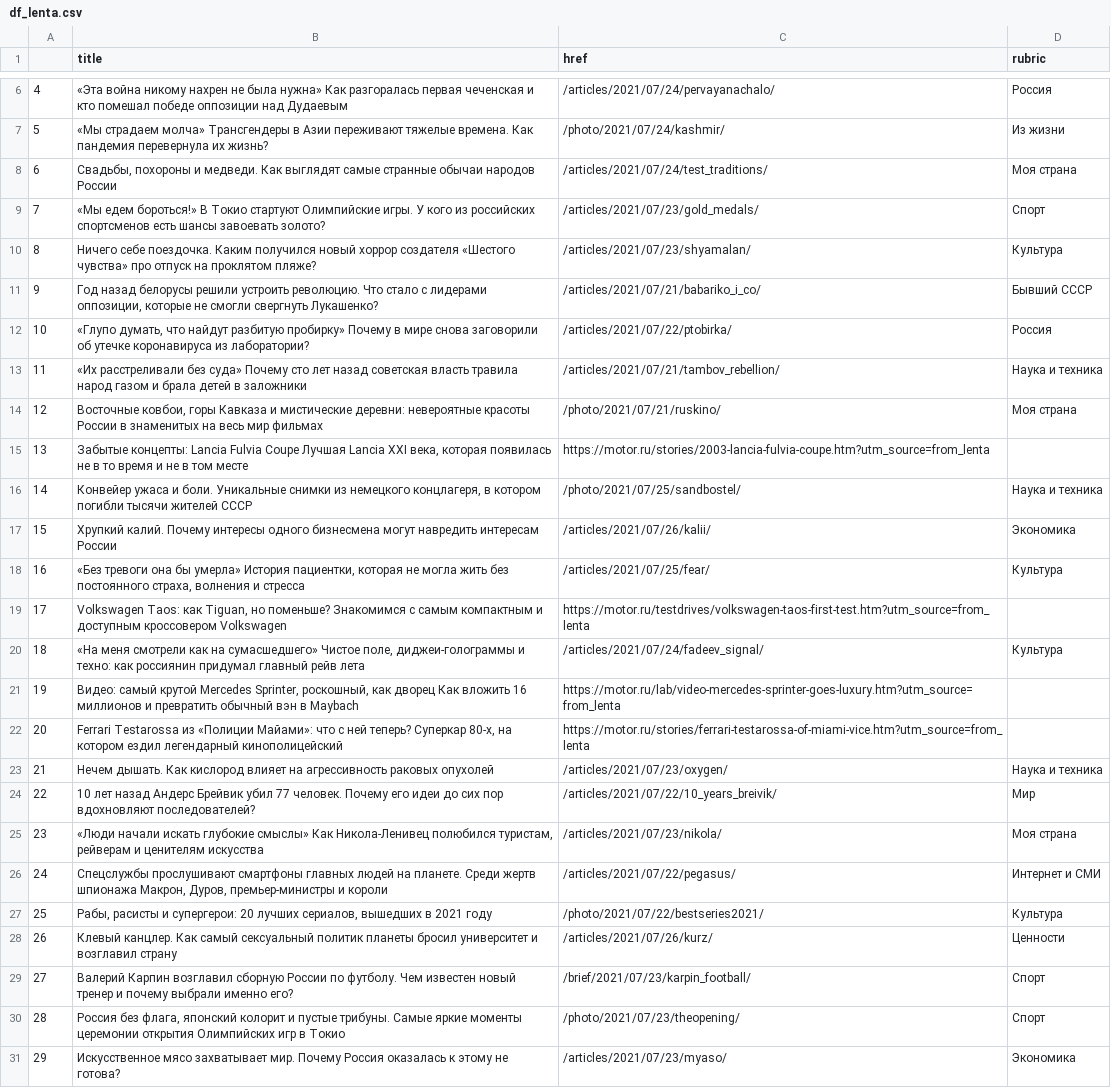
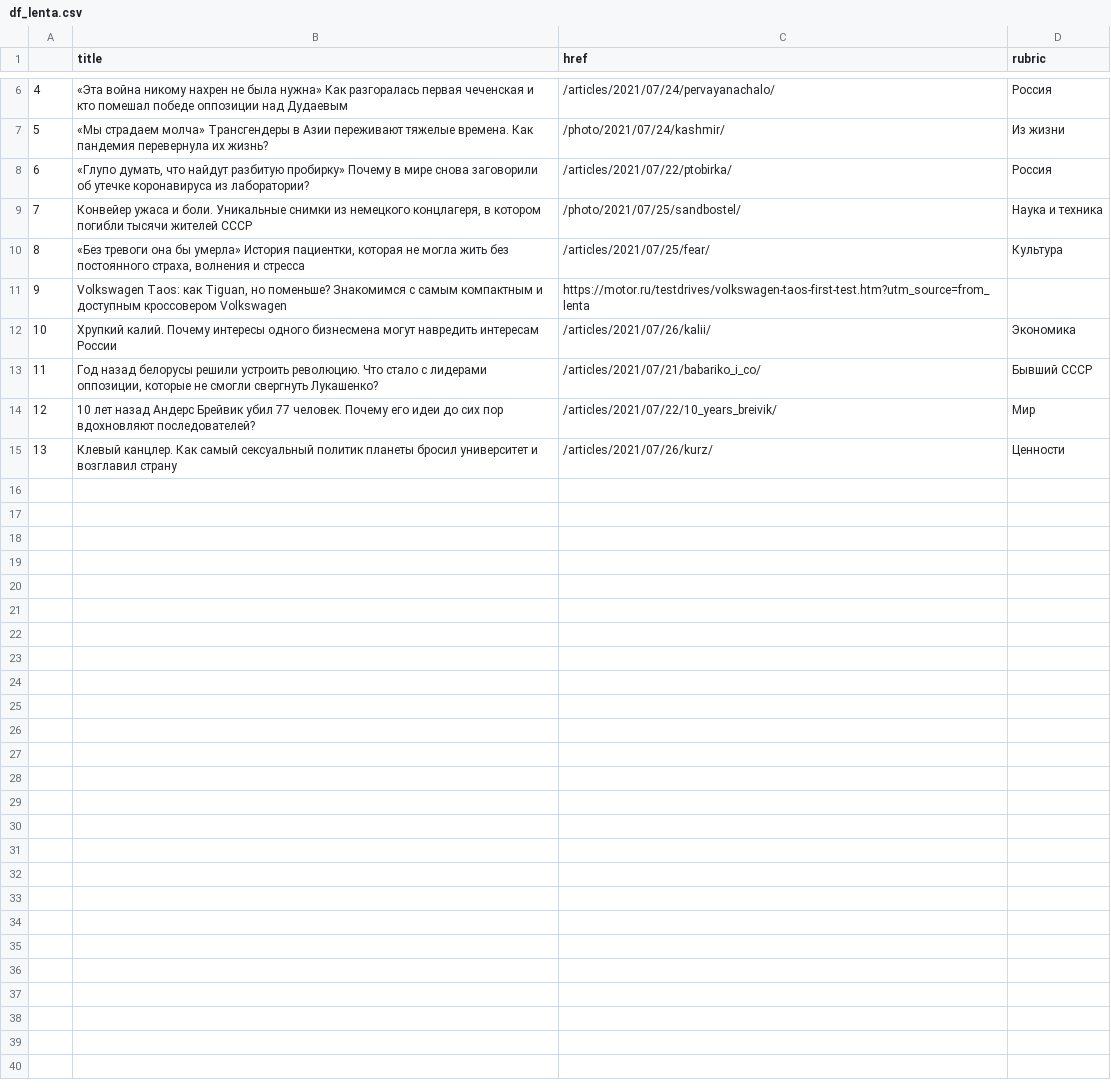
Before and after one commit to anastasiajourno/hw_auto_scraper, a CSV file: df_lenta.csv, drawn as a sheet; only a part is shown, gaps mark what is left out; removed rows and columns are numbered as before the commit, all else as after; the diff names each change by its address in the sheet, - before the commit and + after, or states it on an @@ line.

```diff
--- a/df_lenta.csv
+++ b/df_lenta.csv
-row 8: 6 | Свадьбы, похороны и медведи. Как выглядят самые странные обычаи народов России | /articles/2021/07/24/test_traditions/ | Моя страна
-row 9: 7 | «Мы едем бороться!» В Токио стартуют Олимпийские игры. У кого из российских спортсменов есть шансы завоевать золото? | /articles/2021/07/23/gold_medals/ | Спорт
-row 10: 8 | Ничего себе поездочка. Каким получился новый хоррор создателя «Шестого чувства» про отпуск на проклятом пляже? | /articles/2021/07/23/shyamalan/ | Культура
@@ column A renumbered between rows 8 and 15 @@
-row 13: 11 | «Их расстреливали без суда» Почему сто лет назад советская власть травила народ газом и брала детей в заложники | /articles/2021/07/21/tambov_rebellion/ | Наука и техника
-row 14: 12 | Восточные ковбои, горы Кавказа и мистические деревни: невероятные красоты России в знаменитых на весь мир фильмах | /photo/2021/07/21/ruskino/ | Моя страна
-row 15: 13 | Забытые концепты: Lancia Fulvia Coupe Лучшая Lancia XXI века, которая появилась не в то время и не в том месте | https://motor.ru/stories/2003-lancia-fulvia-coupe.htm?utm_source=from_lenta
-row 20: 18 | «На меня смотрели как на сумасшедшего» Чистое поле, диджеи-голограммы и техно: как россиянин придумал главный рейв лета | /articles/2021/07/24/fadeev_signal/ | Культура
-row 21: 19 | Видео: самый крутой Mercedes Sprinter, роскошный, как дворец Как вложить 16 миллионов и превратить обычный вэн в Maybach | https://motor.ru/lab/video-mercedes-sprinter-goes-luxury.htm?utm_source=from_lenta
-row 22: 20 | Ferrari Testarossa из «Полиции Майами»: что с ней теперь? Суперкар 80-х, на котором ездил легендарный кинополицейский | https://motor.ru/stories/ferrari-testarossa-of-miami-vice.htm?utm_source=from_lenta
-row 23: 21 | Нечем дышать. Как кислород влияет на агрессивность раковых опухолей | /articles/2021/07/23/oxygen/ | Наука и техника
@@ row 17 moved to row 12: 10 @@
@@ row 11 moved to row 13: 11 @@
-row 25: 23 | «Люди начали искать глубокие смыслы» Как Никола-Ленивец полюбился туристам, рейверам и ценителям искусства | /articles/2021/07/23/nikola/ | Моя страна
-row 26: 24 | Спецслужбы прослушивают смартфоны главных людей на планете. Среди жертв шпионажа Макрон, Дуров, премьер-министры и короли | /articles/2021/07/22/pegasus/ | Интернет и СМИ
-row 27: 25 | Рабы, расисты и супергерои: 20 лучших сериалов, вышедших в 2021 году | /photo/2021/07/22/bestseries2021/ | Культура
-row 29: 27 | Валерий Карпин возглавил сборную России по футболу. Чем известен новый тренер и почему выбрали именно его? | /brief/2021/07/23/karpin_football/ | Спорт
-row 30: 28 | Россия без флага, японский колорит и пустые трибуны. Самые яркие моменты церемонии открытия Олимпийских игр в Токио | /photo/2021/07/23/theopening/ | Спорт
-row 31: 29 | Искусственное мясо захватывает мир. Почему Россия оказалась к этому не готова? | /articles/2021/07/23/myaso/ | Экономика
```
